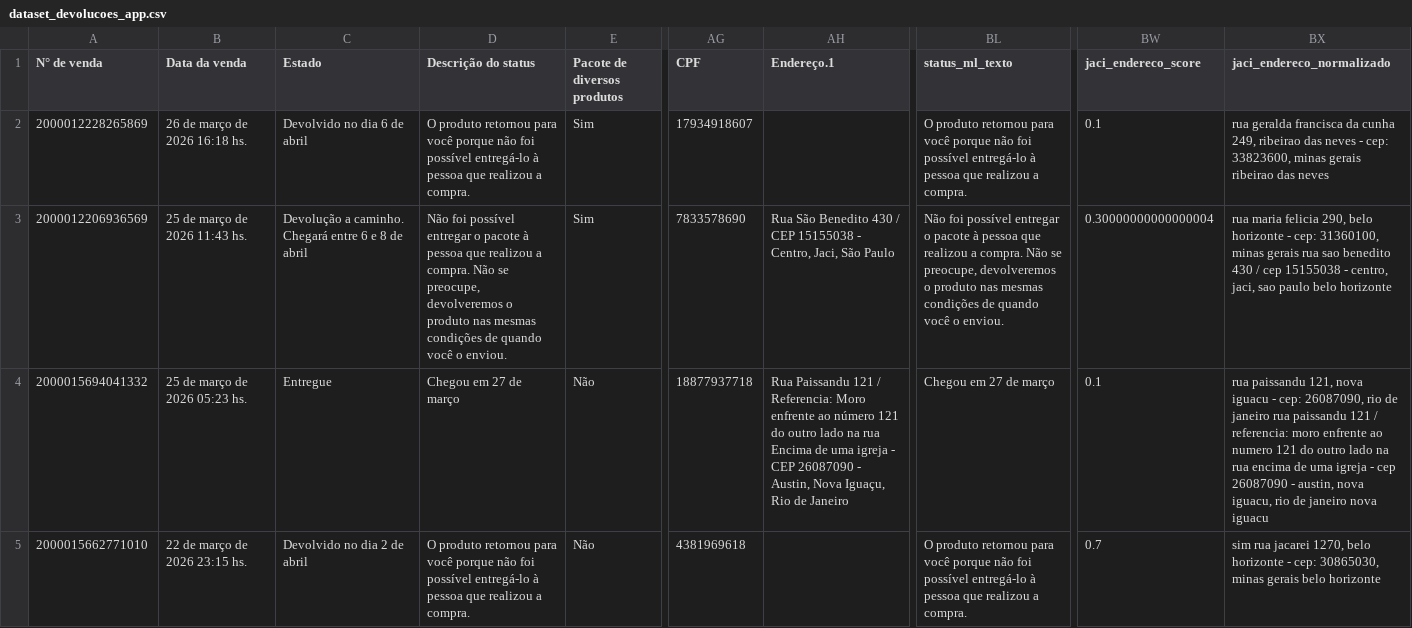
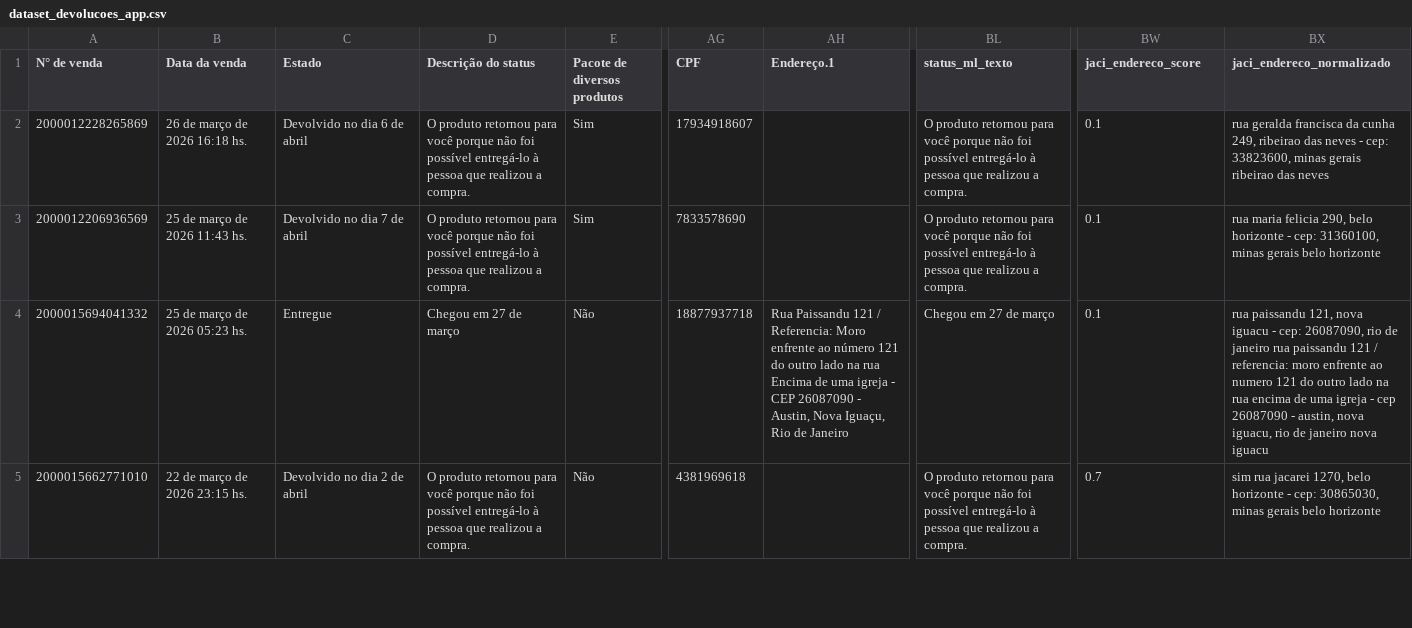
Before and after one commit to flaviacaetanoliveira-ui/FDL_Consultoria, a CSV file: data_products/cliente_2/moveis_eap/devolucoes/current/dataset_devolucoes_app.csv, drawn as a sheet; only a part is shown, gaps mark what is left out; the diff names each change by its address in the sheet, - before the commit and + after, or states it on an @@ line.

```diff
--- a/data_products/cliente_2/moveis_eap/devolucoes/current/dataset_devolucoes_app.csv
+++ b/data_products/cliente_2/moveis_eap/devolucoes/current/dataset_devolucoes_app.csv
-C3 (Estado): Devolução a caminho. Chegará entre 6 e 8 de abril
+C3 (Estado): Devolvido no dia 7 de abril
-D3 (Descrição do status): Não foi possível entregar o pacote à pessoa que realizou a compra. Não se preocupe, devolveremos o produto nas mesmas condições de quando você o enviou.
+D3 (Descrição do status): O produto retornou para você porque não foi possível entregá-lo à pessoa que realizou a compra.
-AH3 (Endereço.1): Rua São Benedito 430 / CEP 15155038 - Centro, Jaci, São Paulo
+AH3 (Endereço.1): (empty)
-BL3 (status_ml_texto): Não foi possível entregar o pacote à pessoa que realizou a compra. Não se preocupe, devolveremos o produto nas mesmas condições de quando você o enviou.
+BL3 (status_ml_texto): O produto retornou para você porque não foi possível entregá-lo à pessoa que realizou a compra.
-BW3 (jaci_endereco_score): 0.30000000000000004
+BW3 (jaci_endereco_score): 0.1
-BX3 (jaci_endereco_normalizado): …minas gerais rua sao benedito 430 / cep 15155038 - centro, jaci, sao paulo belo horizonte
+BX3 (jaci_endereco_normalizado): …minas gerais belo horizonte
```
Also changed, not shown: data_products/cliente_2/gama_home/repasse/current/dataset_repasse_app.csv, data_products/cliente_2/mega_star/devolucoes/current/dataset_devolucoes_app.csv, 40 other files.
